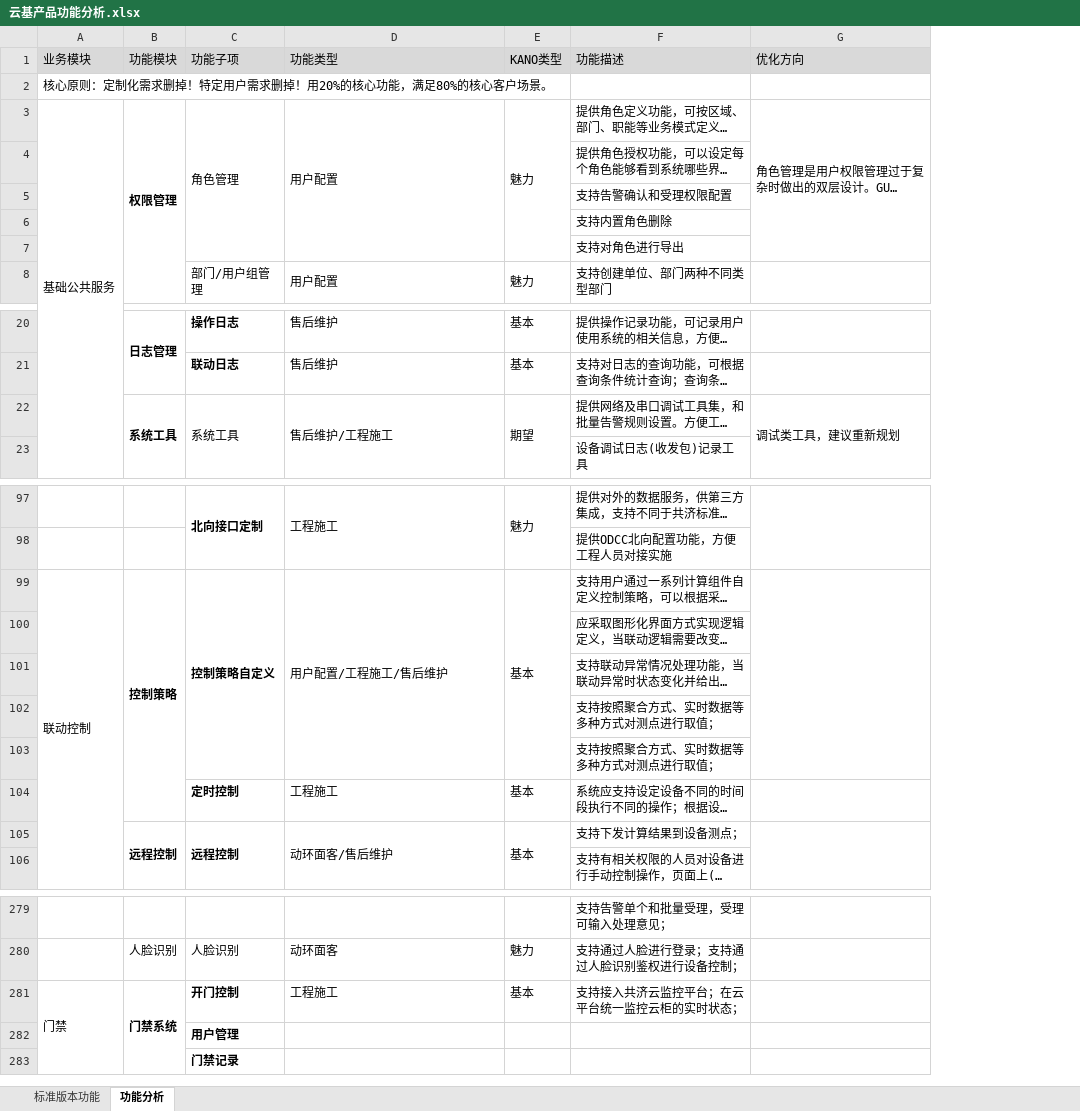
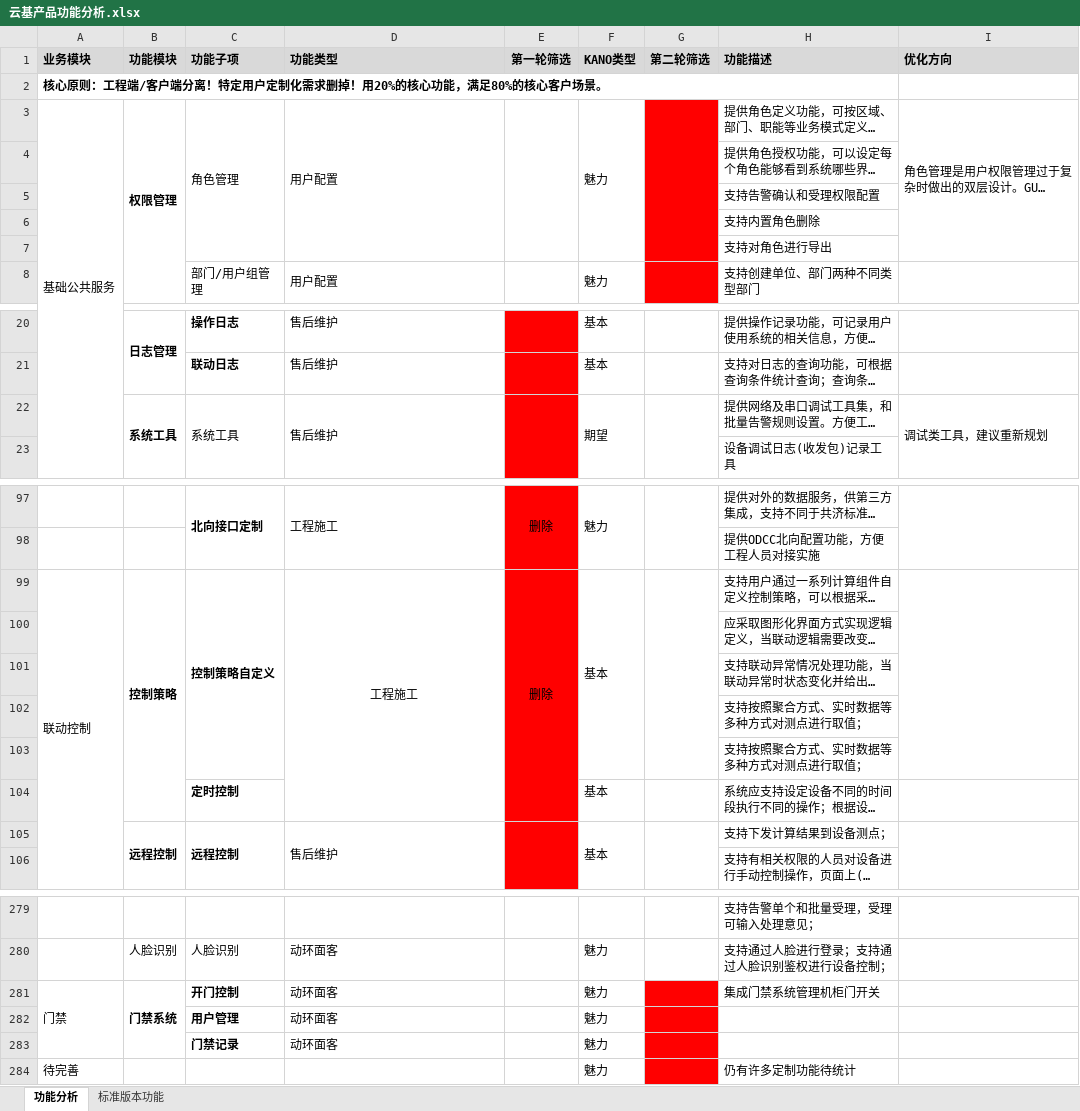
Before and after one commit to crisisjungle/yunjispecial, an Excel workbook: 云基产品功能分析.xlsx, sheet 功能分析, drawn as a sheet; only a part is shown, gaps mark what is left out; long unchanged cells end in …; values as stored, in another font and other column widths than the file's, no borders; removed rows and columns are numbered as before the commit, all else as after; the diff covers the shown part only; the diff names each change by its address in the sheet, - before the commit and + after, or states it on an @@ line.

```diff
--- a/云基产品功能分析.xlsx (sheet 功能分析)
+++ b/云基产品功能分析.xlsx (sheet 功能分析)
@@ sheet tab order changed: 功能分析 | 标准版本功能 @@
+column E (第一轮筛选), rows 97-99: 删除 |  | 删除
+column G (第二轮筛选), empty
-A1:D1 bold: off
+A1:D1 bold: on
-F1 bold: off
+F1 bold: on
-H1:I1 bold: off
+H1:I1 bold: on
-A2 (业务模块): …心原则：定制化需求删掉！特定用户需求删掉…
+A2 (业务模块): …心原则：工程端/客户端分离！特定用户定制化需求删掉…
-A2 bold: off
+A2 bold: on
+A2:H2 merged
-D22 (功能类型): 售后维护/工程施工
+D22 (功能类型): 售后维护
-D99 (功能类型): 用户配置/工程施工/售后维护
+D99 (功能类型): 工程施工
-D99 alignment: left
+D99 alignment: center
-D99:D103 merged
+D99:D104 merged
-D104 (功能类型): 工程施工
+D104 (功能类型): (empty)
-D105 (功能类型): 动环面客/售后维护
+D105 (功能类型): 售后维护
-D281 (功能类型): 工程施工
+D281 (功能类型): 动环面客
-F281 (KANO类型): 基本
+F281 (KANO类型): 魅力
-H281 (功能描述): 支持接入共济云监控平台；在云平台统一监控云柜的实时状态；
+H281 (功能描述): 集成门禁系统管理机柜门开关
-row 282:  |  | 用户管理
-row 283:  |  | 门禁记录
+row 282:  |  | 用户管理 | 动环面客 |  | 魅力
+row 283:  |  | 门禁记录 | 动环面客 |  | 魅力
+row 284: 待完善 |  |  |  |  | 魅力 |  | 仍有许多定制功能待统计
```
Also changed, not shown: 8 edited cells elsewhere in this sheet, sheet 标准版本功能, hidden cells, 云基功能分析.xlsx, 6 other files.
